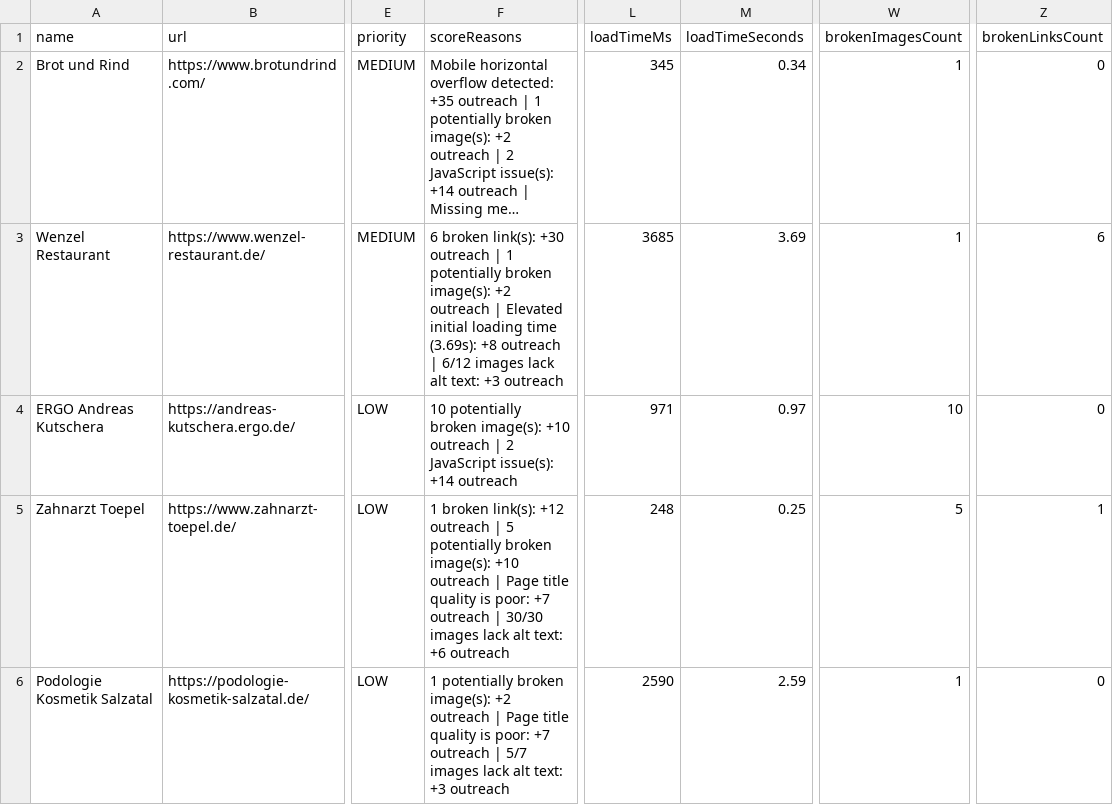
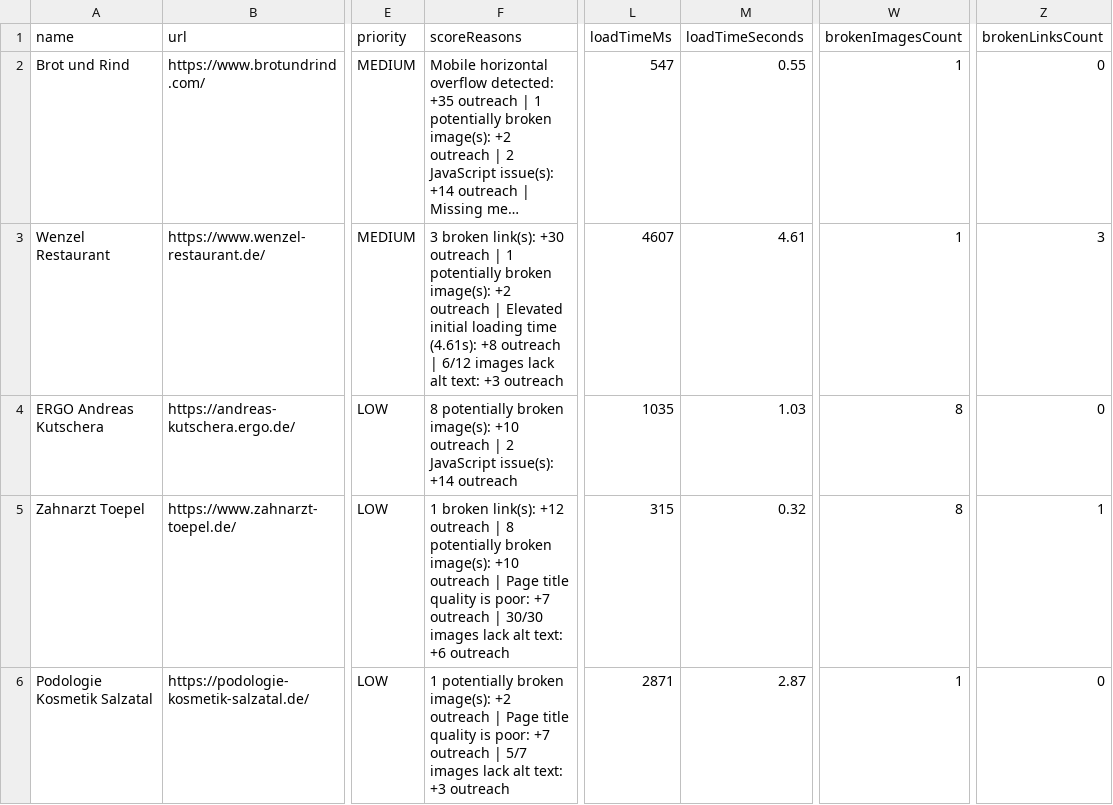
Before and after one commit to BohdanBedrynets/local-business-scanner, a CSV file: data/output/results.csv, drawn as a sheet; only a part is shown, gaps mark what is left out; long unchanged cells end in …; the diff names each change by its address in the sheet, - before the commit and + after, or states it on an @@ line.

Commit message:
New sites

```diff
--- a/data/output/results.csv
+++ b/data/output/results.csv
-L2 (loadTimeMs): 345
+L2 (loadTimeMs): 547
-M2 (loadTimeSeconds): 0.34
+M2 (loadTimeSeconds): 0.55
-F3 (scoreReasons): 6 broken link(s): +30 outreach | 1 potentially broken image(s): +2 outreach | Elevated initial loading time (3.69s): +8 outreach…
+F3 (scoreReasons): 3 broken link(s): +30 outreach | 1 potentially broken image(s): +2 outreach | Elevated initial loading time (4.61s): +8 outreach…
-L3 (loadTimeMs): 3685
+L3 (loadTimeMs): 4607
-M3 (loadTimeSeconds): 3.69
+M3 (loadTimeSeconds): 4.61
-Z3 (brokenLinksCount): 6
+Z3 (brokenLinksCount): 3
-F4 (scoreReasons): 10 potentially broken…
+F4 (scoreReasons): 8 potentially broken…
-L4 (loadTimeMs): 971
+L4 (loadTimeMs): 1035
-M4 (loadTimeSeconds): 0.97
+M4 (loadTimeSeconds): 1.03
-W4 (brokenImagesCount): 10
+W4 (brokenImagesCount): 8
-F5 (scoreReasons): …outreach | 5 potentially broken…
+F5 (scoreReasons): …outreach | 8 potentially broken…
-L5 (loadTimeMs): 248
+L5 (loadTimeMs): 315
-M5 (loadTimeSeconds): 0.25
+M5 (loadTimeSeconds): 0.32
-W5 (brokenImagesCount): 5
+W5 (brokenImagesCount): 8
-L6 (loadTimeMs): 2590
+L6 (loadTimeMs): 2871
-M6 (loadTimeSeconds): 2.59
+M6 (loadTimeSeconds): 2.87
```
